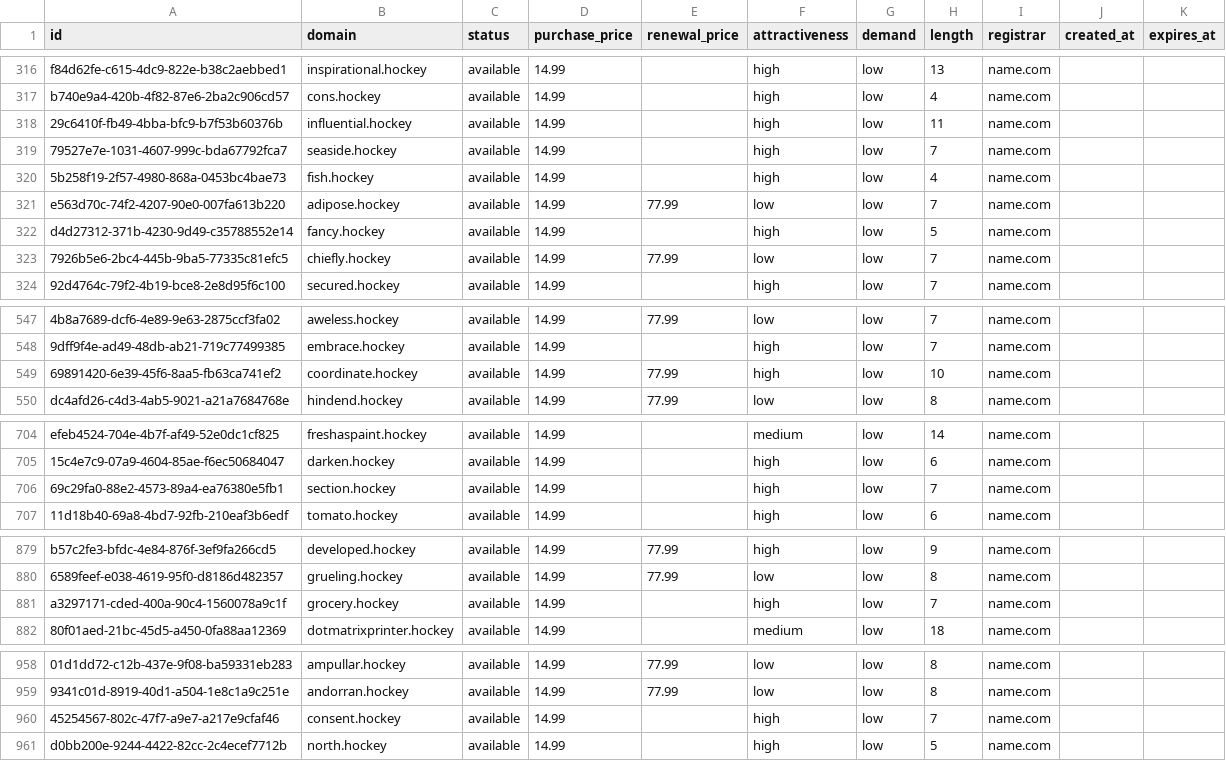
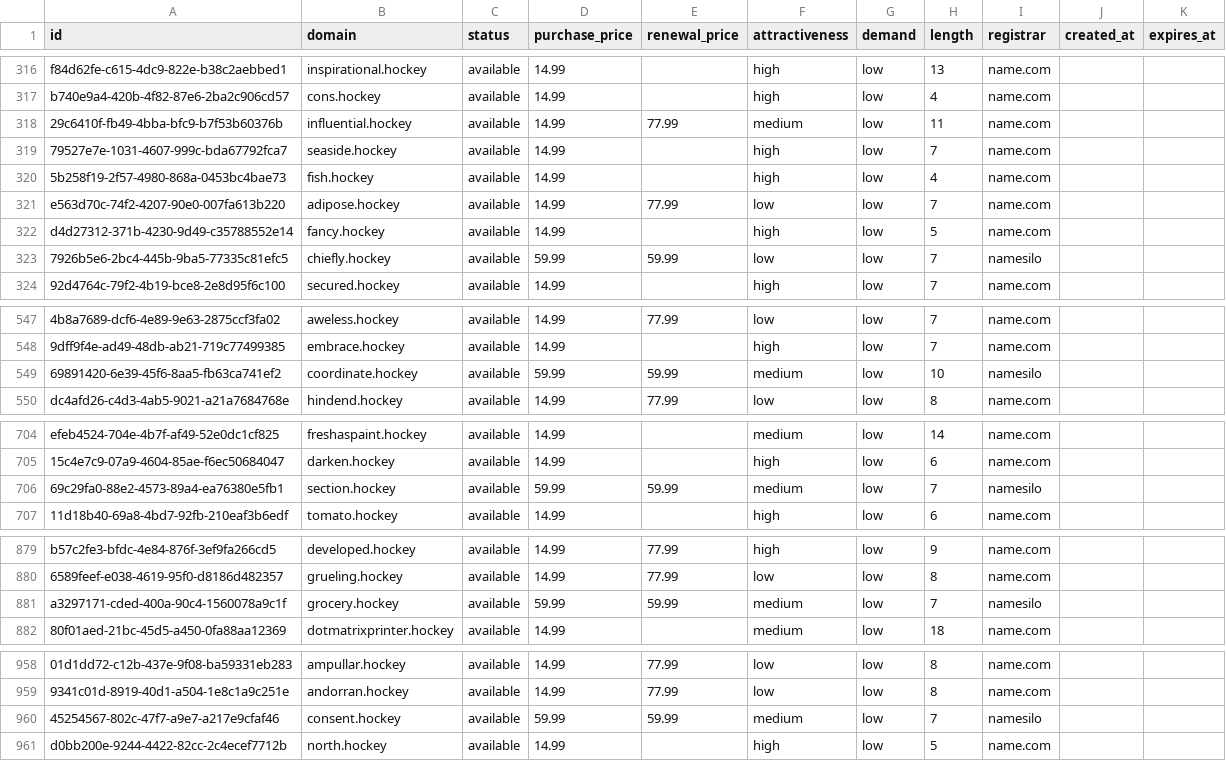
Before and after one commit to UniqueDomains/hockey-oneword-domains, a CSV file: hockey.csv, drawn as a sheet; only a part is shown, gaps mark what is left out; the diff covers the shown part only; the diff names each change by its address in the sheet, - before the commit and + after, or states it on an @@ line.

Commit message:
Domains update

```diff
--- a/hockey.csv
+++ b/hockey.csv
-E318 (renewal_price): (empty)
+E318 (renewal_price): 77.99
-F318 (attractiveness): high
+F318 (attractiveness): medium
-D323 (purchase_price): 14.99
+D323 (purchase_price): 59.99
-E323 (renewal_price): 77.99
+E323 (renewal_price): 59.99
-I323 (registrar): name.com
+I323 (registrar): namesilo
-D549 (purchase_price): 14.99
+D549 (purchase_price): 59.99
-E549 (renewal_price): 77.99
+E549 (renewal_price): 59.99
-F549 (attractiveness): high
+F549 (attractiveness): medium
-I549 (registrar): name.com
+I549 (registrar): namesilo
-D706 (purchase_price): 14.99
+D706 (purchase_price): 59.99
-E706 (renewal_price): (empty)
+E706 (renewal_price): 59.99
-F706 (attractiveness): high
+F706 (attractiveness): medium
-I706 (registrar): name.com
+I706 (registrar): namesilo
-D881 (purchase_price): 14.99
+D881 (purchase_price): 59.99
-E881 (renewal_price): (empty)
+E881 (renewal_price): 59.99
-F881 (attractiveness): high
+F881 (attractiveness): medium
-I881 (registrar): name.com
+I881 (registrar): namesilo
-D960 (purchase_price): 14.99
+D960 (purchase_price): 59.99
-E960 (renewal_price): (empty)
+E960 (renewal_price): 59.99
-F960 (attractiveness): high
+F960 (attractiveness): medium
-I960 (registrar): name.com
+I960 (registrar): namesilo
```
Also changed, not shown: 9 edited cells elsewhere in this file, 4 other files.
